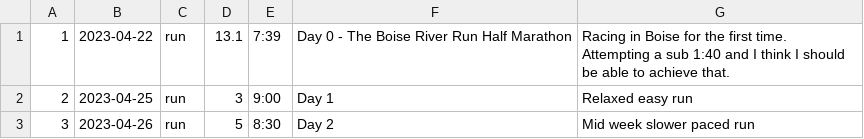
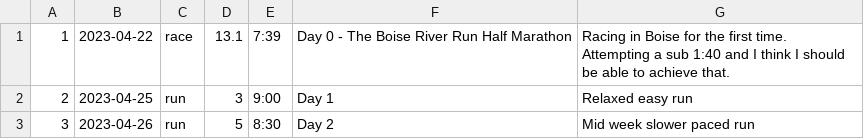
Before and after one commit to mgcuthbert/TestRepo, a CSV file: TestTrainingPlan.csv, drawn as a sheet.

Commit message:
Update TestTrainingPlan.csv

```diff
--- a/TestTrainingPlan.csv
+++ b/TestTrainingPlan.csv
@@ -1,2 +1,2 @@
-1,2023-04-22,run,13.1,7:39,Day 0 - The Boise River Run Half Marathon,Racing in Boise for the first time. Attempting a sub 1:40 and I think I should be able to achieve that.
+1,2023-04-22,race,13.1,7:39,Day 0 - The Boise River Run Half Marathon,Racing in Boise for the first time. Attempting a sub 1:40 and I think I should be able to achieve that.
 2,2023-04-25,run,3,9:00,Day 1,Relaxed easy run
```
